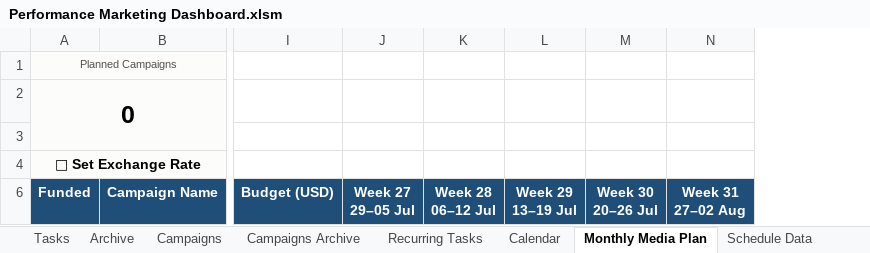
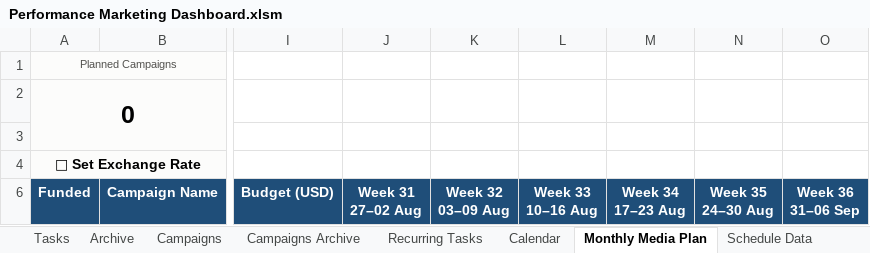
Before and after one commit to toni-totov/performance-marketing-dashboard, an Excel workbook: Performance Marketing Dashboard.xlsm, sheet Monthly Media Plan, drawn as a sheet; only a part is shown, gaps mark what is left out; values as stored, in another font and other column widths than the file's, no borders; conditional formats and table styles not drawn; removed rows and columns are numbered as before the commit, all else as after; ↵ is a line break in a cell; the diff names each change by its address in the sheet, - before the commit and + after, or states it on an @@ line.

```diff
--- a/Performance Marketing Dashboard.xlsm (sheet Monthly Media Plan)
+++ b/Performance Marketing Dashboard.xlsm (sheet Monthly Media Plan)
-column J, row 6: Week 27 ↵ 29–05 Jul
-column K, row 6: Week 28 ↵ 06–12 Jul
-column L, row 6: Week 29 ↵ 13–19 Jul
-column M, row 6: Week 30 ↵ 20–26 Jul
+column K, row 6: Week 32 ↵ 03–09 Aug
+column L, row 6: Week 33 ↵ 10–16 Aug
+column M, row 6: Week 34 ↵ 17–23 Aug
+column N, row 6: Week 35 ↵ 24–30 Aug
@@ column O unhidden, row 6: Week 36 ↵ 31–06 Sep @@
```
Also changed, not shown: sheet Tasks, sheet Schedule, sheet Calendar, sheet Campaigns, formulas that keep their value, hidden cells, charts or pictures, 17 other files.
